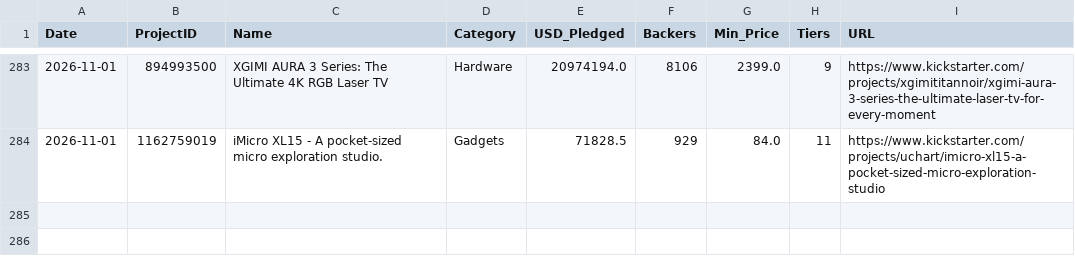
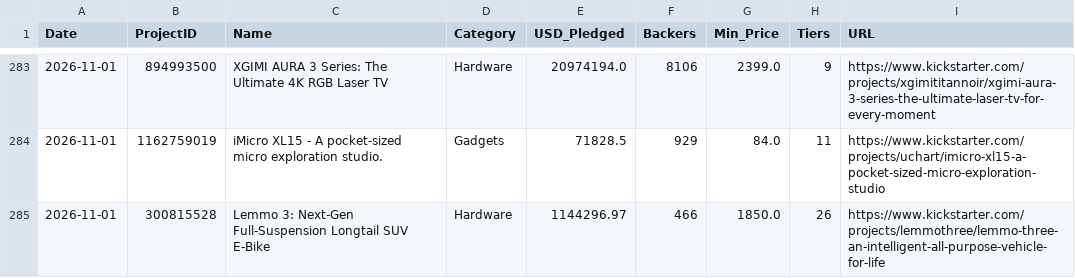
Before and after one commit to apexhuang-zizi/News-Financial_Tracking, a CSV file: ks_history.csv, drawn as a sheet; only a part is shown, gaps mark what is left out; the diff names each change by its address in the sheet, - before the commit and + after, or states it on an @@ line.

Commit message:
Auto-update crowdfunding board: 2026-11-01 (66 tiers)

```diff
--- a/ks_history.csv
+++ b/ks_history.csv
+row 285: 2026-11-01 | 300815528 | Lemmo 3: Next-Gen Full-Suspension Longtail SUV E-Bike | Hardware | 1144296.97 | 466 | 1850.0 | 26 | https://www.kickstarter.com/projects/lemmothree/lemmo-three-an-intelligent-all-purpose-vehicle-for-life
```
Also changed, not shown: 2 other files.
